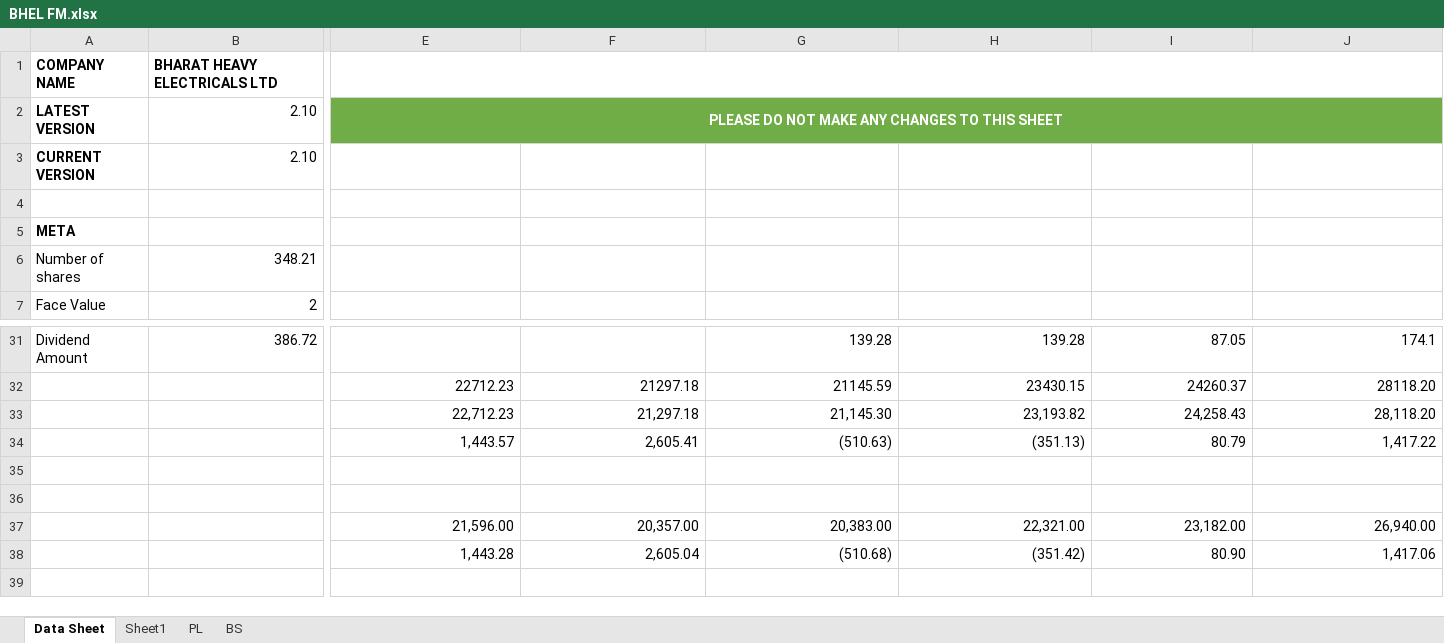
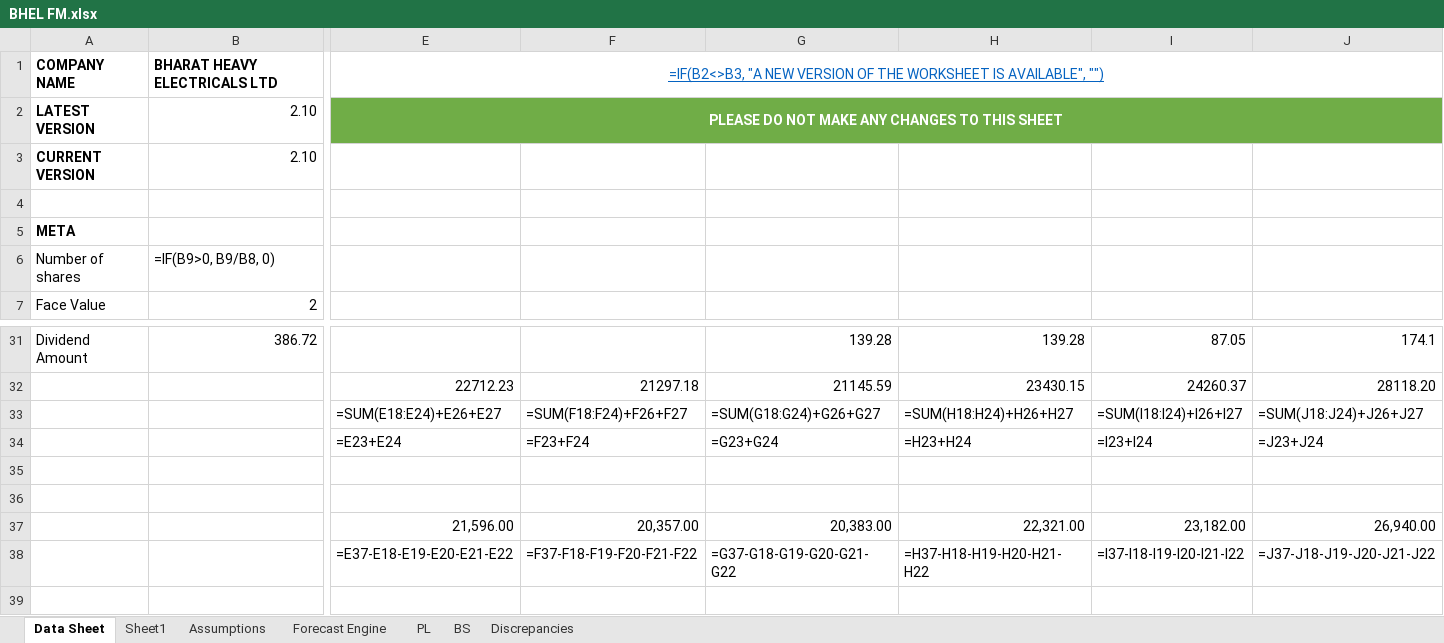
Before and after one commit to mbashivam897-rgb/BHEL, an Excel workbook: BHEL FM.xlsx, sheet Data Sheet, drawn as a sheet; only a part is shown, gaps mark what is left out; values as stored, in another font and other column widths than the file's, no borders; formulas without a stored value are shown as written; conditional formats not drawn; removed rows and columns are numbered as before the commit, all else as after; rows hold the shown columns only; the diff covers the shown part only; the diff names each change by its address in the sheet, - before the commit and + after, or states it on an @@ line.

Commit message:
Forecast FY27-33 into user's BHEL FM.xlsx (PL+BS) from their actuals; add Assumptions, Forecast Engine & Discrepancies sheets

```diff
--- a/BHEL FM.xlsx (sheet Data Sheet)
+++ b/BHEL FM.xlsx (sheet Data Sheet)
+sheet tab: Assumptions
+sheet tab: Forecast Engine
+sheet tab: Discrepancies
-E1: (empty)
+E1: =IF(B2<>B3, "A NEW VERSION OF THE WORKSHEET IS AVAILABLE", "")
-F2:J2 fill: #70AD47
+F2:J2 fill: none
-B6: 348.21
+B6: =IF(B9>0, B9/B8, 0)
-row 33:  |  | 22,712.23 | 21,297.18 | 21,145.30 | 23,193.82 | 24,258.43 | 28,118.20
-row 34:  |  | 1,443.57 | 2,605.41 | (510.63) | (351.13) | 80.79 | 1,417.22
+row 33:  |  | =SUM(E18:E24)+E26+E27 | =SUM(F18:F24)+F26+F27 | =SUM(G18:G24)+G26+G27 | =SUM(H18:H24)+H26+H27 | =SUM(I18:I24)+I26+I27 | =SUM(J18:J24)+J26+J27
+row 34:  |  | =E23+E24 | =F23+F24 | =G23+G24 | =H23+H24 | =I23+I24 | =J23+J24
-row 38:  |  | 1,443.28 | 2,605.04 | (510.68) | (351.42) | 80.90 | 1,417.06
+row 38:  |  | =E37-E18-E19-E20-E21-E22 | =F37-F18-F19-F20-F21-F22 | =G37-G18-G19-G20-G21-G22 | =H37-H18-H19-H20-H21-H22 | =I37-I18-I19-I20-I21-I22 | =J37-J18-J19-J20-J21-J22
```
Also changed, not shown: cell formats elsewhere in this sheet, sheet BS, sheet Sheet1, sheet PL, 1 other file.
